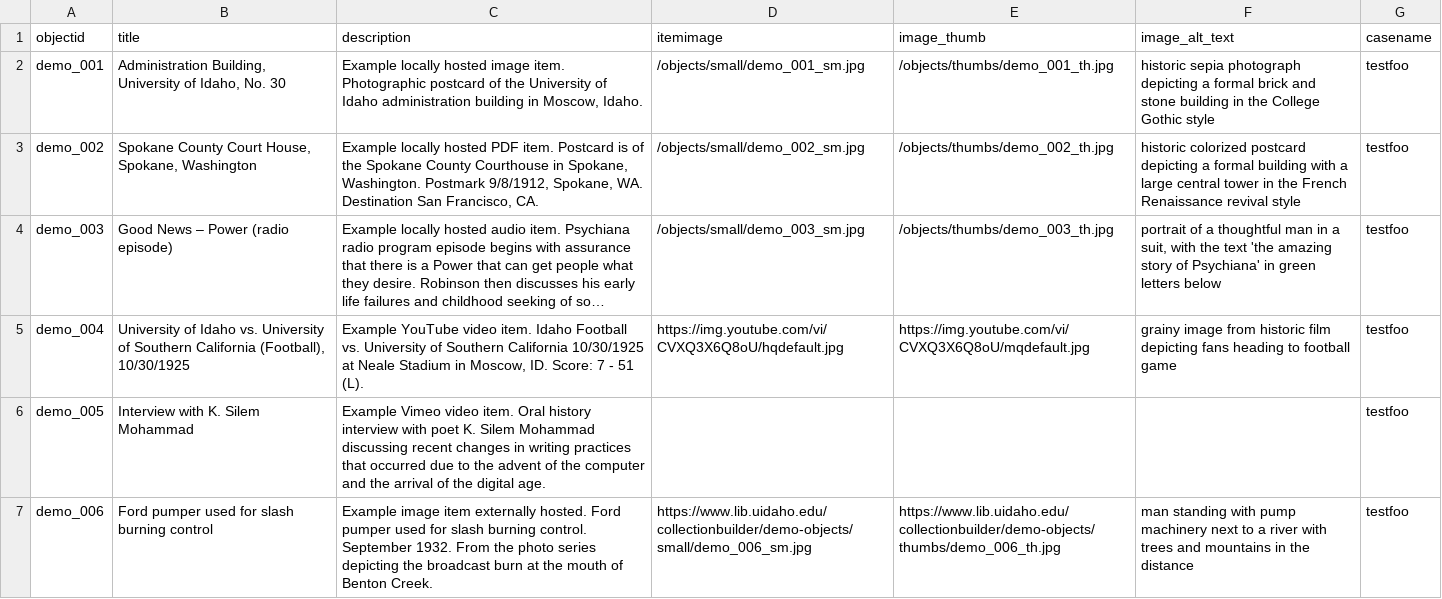
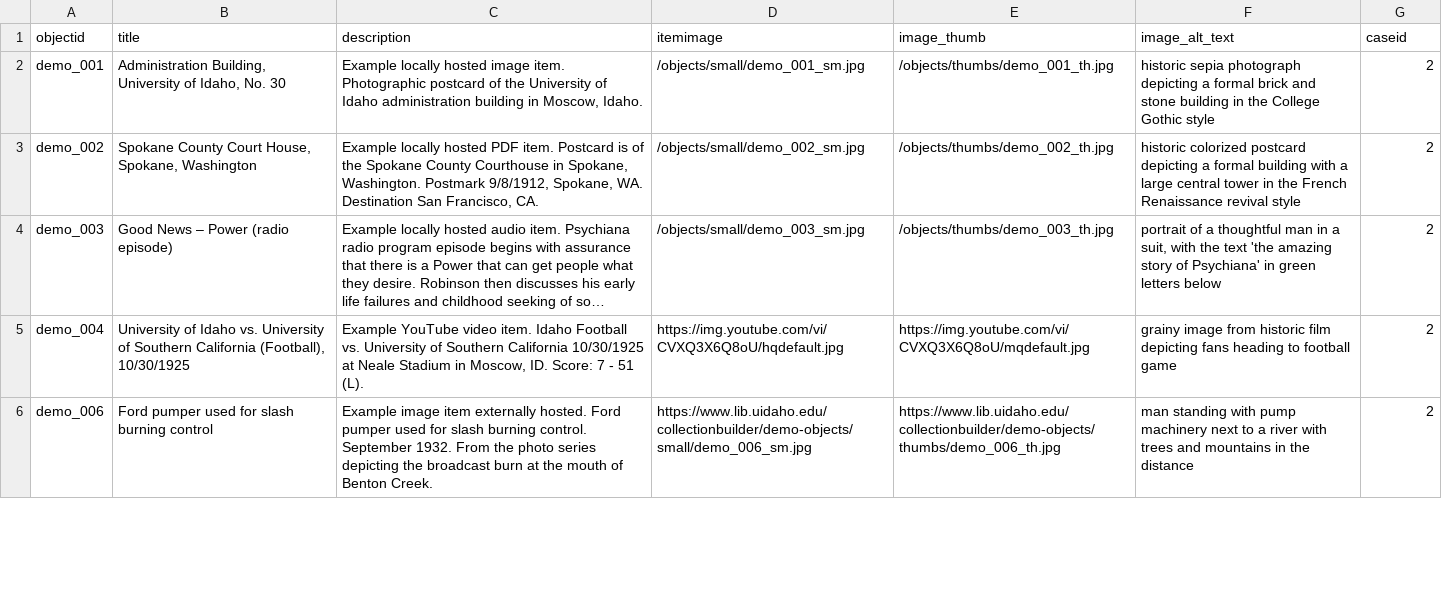
Before and after one commit to Brown-University-Library/fashioning_insurrection_cb, a CSV file: _data/test_fi_data.csv, drawn as a sheet; only a part is shown; long unchanged cells end in …; removed rows and columns are numbered as before the commit, all else as after; the diff covers the shown part only; the diff names each change by its address in the sheet, - before the commit and + after, or states it on an @@ line.

```diff
--- a/_data/test_fi_data.csv
+++ b/_data/test_fi_data.csv
-G1: casename
+G1: caseid
-G2:G5 (caseid): testfoo
+G2:G5 (caseid): 2
-row 6: demo_005 | Interview with K. Silem Mohammad | Example Vimeo video item. Oral history interview with poet K. Silem Mohammad discussing recent changes in writing practices that occurred due to the advent of the computer and the arrival of the digital age. |  |  |  | testfoo
-G6 (caseid): testfoo
+G6 (caseid): 2
```
Also changed, not shown: 5 added rows and 1 removed row elsewhere in this file, 13 other files.
